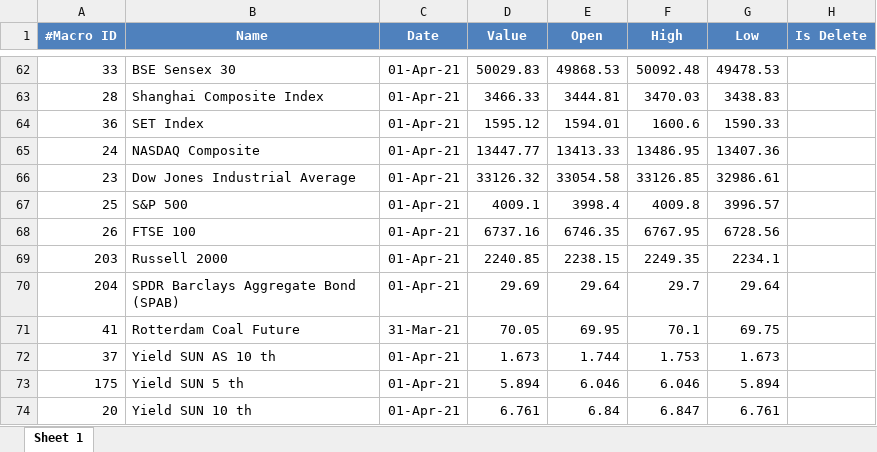
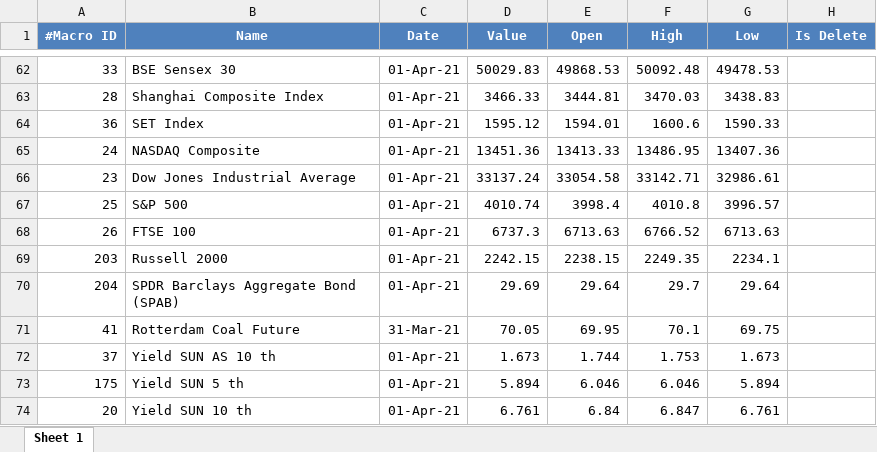
Before and after one commit to rifansetiawan/FCPO, an Excel workbook: macro-uploader-2021-04-01-.xlsx, sheet Sheet 1, drawn as a sheet; only a part is shown, gaps mark what is left out; values as stored, in another font and other column widths than the file's, no borders; the diff covers the shown part only; the diff names each change by its address in the sheet, - before the commit and + after, or states it on an @@ line.

```diff
--- a/macro-uploader-2021-04-01-.xlsx (sheet Sheet 1)
+++ b/macro-uploader-2021-04-01-.xlsx (sheet Sheet 1)
-D65 (Value): 13447.77
+D65 (Value): 13451.36
-D66 (Value): 33126.32
+D66 (Value): 33137.24
-F66 (High): 33126.85
+F66 (High): 33142.71
-D67 (Value): 4009.1
+D67 (Value): 4010.74
-F67 (High): 4009.8
+F67 (High): 4010.8
-D68 (Value): 6737.16
+D68 (Value): 6737.3
-E68 (Open): 6746.35
+E68 (Open): 6713.63
-F68 (High): 6767.95
+F68 (High): 6766.52
-G68 (Low): 6728.56
+G68 (Low): 6713.63
-D69 (Value): 2240.85
+D69 (Value): 2242.15
```
Also changed, not shown: 18 edited cells elsewhere in this sheet.
